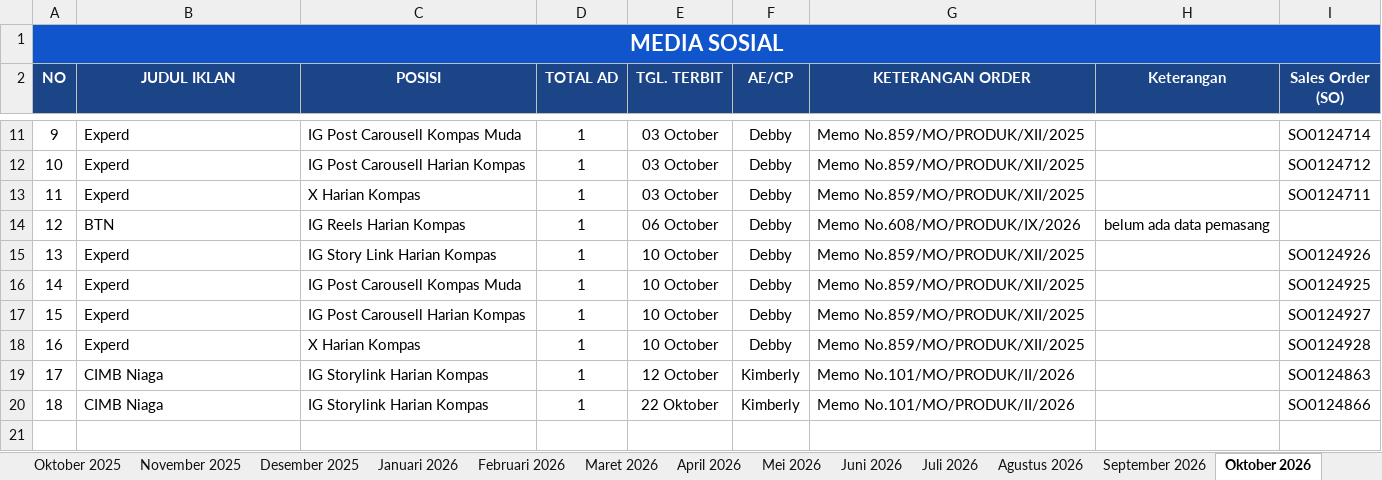
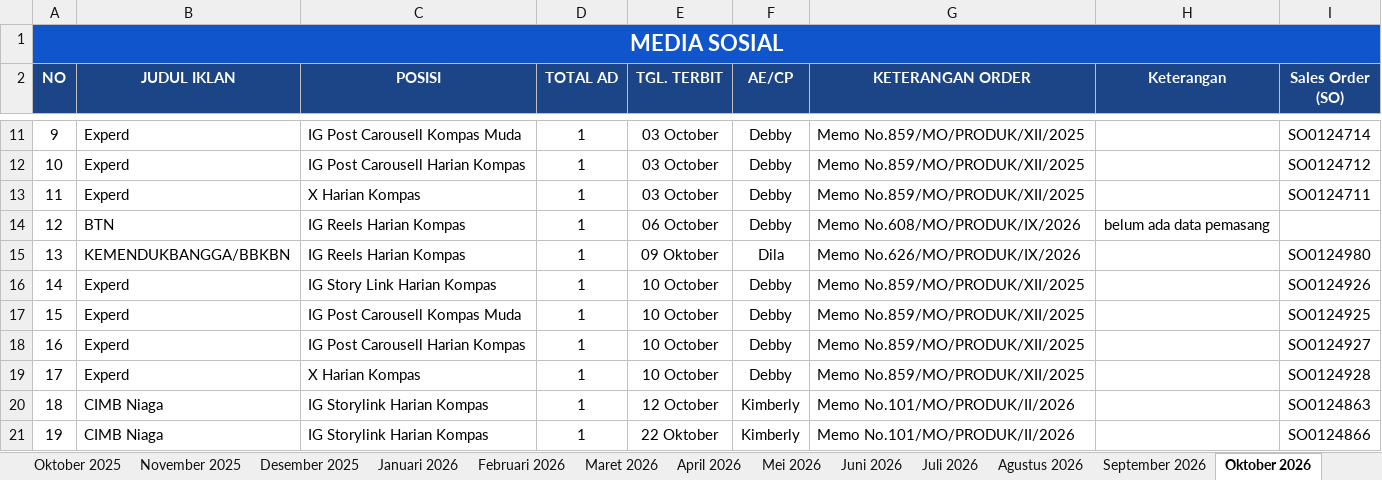
Before and after one commit to tejun219/iklanmedsos.kompas, an Excel workbook: Iklan Media Sosial Harian Kompas.xlsx, sheet Oktober 2026, drawn as a sheet; only a part is shown, gaps mark what is left out; values as stored, in another font and other column widths than the file's, no borders; charts and pictures not drawn; addresses are those after the commit; the diff names each change by its address in the sheet, - before the commit and + after, or states it on an @@ line.

Commit message:
Auto-update outline data: 2026-10-12 10:33:50

```diff
--- a/Iklan Media Sosial Harian Kompas.xlsx (sheet Oktober 2026)
+++ b/Iklan Media Sosial Harian Kompas.xlsx (sheet Oktober 2026)
+row 15: 13 | KEMENDUKBANGGA/BBKBN | IG Reels Harian Kompas | 1 | 09 Oktober | Dila | Memo No.626/MO/PRODUK/IX/2026 |  | SO0124980
@@ column A (NO) renumbered from row 16 down @@
```
Also changed, not shown: 1 other file.
